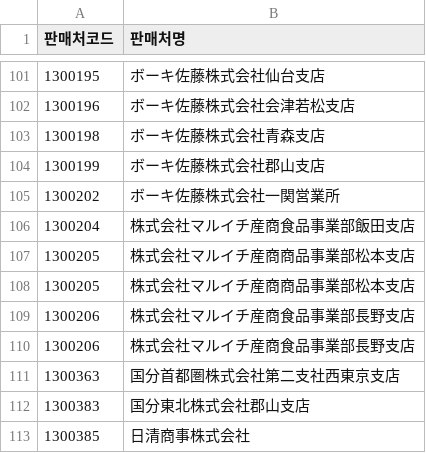
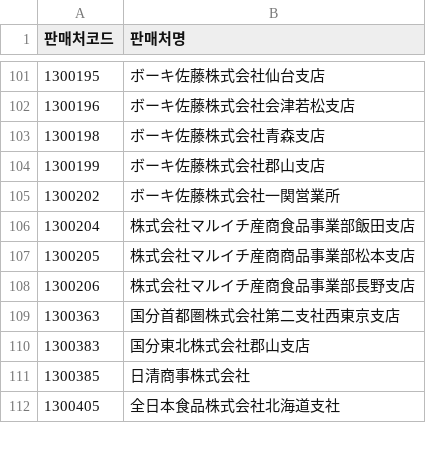
Before and after one commit to mushrhyme/easy-rebate, a CSV file: database/csv/dist_master.csv, drawn as a sheet; only a part is shown, gaps mark what is left out; the shorter side is filled out with more unchanged rows; the diff names each change by its address in the sheet, - before the commit and + after, or states it on an @@ line.

```diff
--- a/database/csv/dist_master.csv
+++ b/database/csv/dist_master.csv
-row 108: 1300205 | 株式会社マルイチ産商商品事業部松本支店
-row 109: 1300206 | 株式会社マルイチ産商食品事業部長野支店
```
Also changed, not shown: 5 other files.
